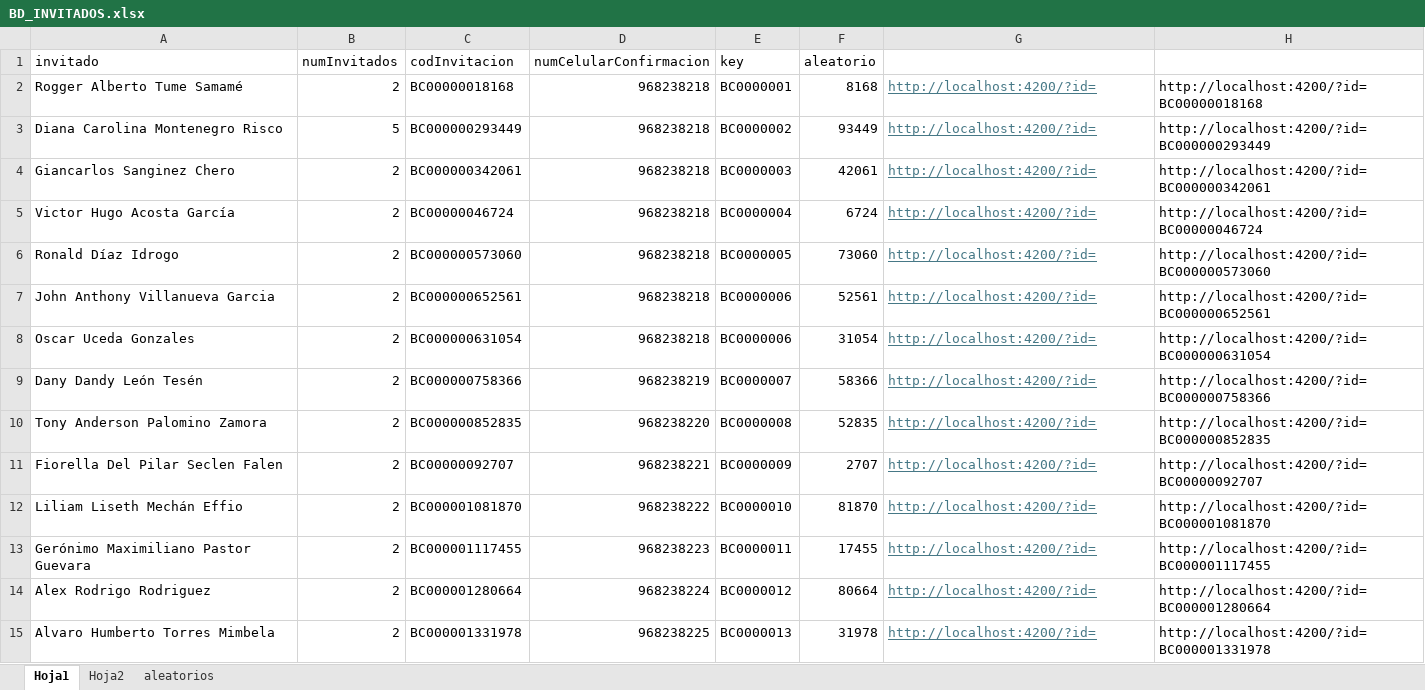
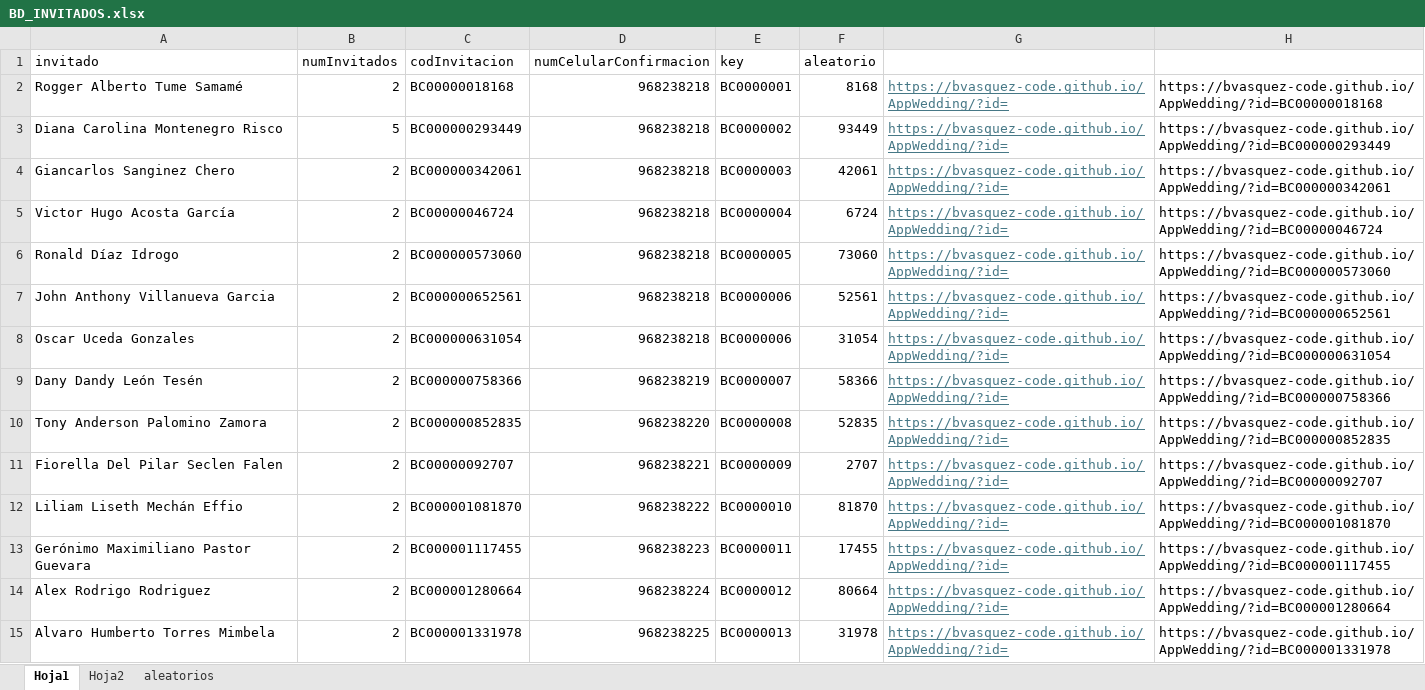
Before and after one commit to bvasquez-code/AppWedding, an Excel workbook: src/assets/data/BD_INVITADOS.xlsx, sheet Hoja1, drawn as a sheet; only a part is shown; values as stored, in another font and other column widths than the file's, no borders; the diff covers the shown part only; the diff names each change by its address in the sheet, - before the commit and + after, or states it on an @@ line.

```diff
--- a/src/assets/data/BD_INVITADOS.xlsx (sheet Hoja1)
+++ b/src/assets/data/BD_INVITADOS.xlsx (sheet Hoja1)
-G2:G15: http://localhost:4200/?id=
+G2:G15: https://bvasquez-code.github.io/AppWedding/?id=
-H2: http://localhost:4200/?id=BC00000018168
+H2: https://bvasquez-code.github.io/AppWedding/?id=BC00000018168
-H3: http://localhost:4200/?id=BC000000293449
+H3: https://bvasquez-code.github.io/AppWedding/?id=BC000000293449
-H4: http://localhost:4200/?id=BC000000342061
+H4: https://bvasquez-code.github.io/AppWedding/?id=BC000000342061
-H5: http://localhost:4200/?id=BC00000046724
+H5: https://bvasquez-code.github.io/AppWedding/?id=BC00000046724
-H6: http://localhost:4200/?id=BC000000573060
+H6: https://bvasquez-code.github.io/AppWedding/?id=BC000000573060
-H7: http://localhost:4200/?id=BC000000652561
+H7: https://bvasquez-code.github.io/AppWedding/?id=BC000000652561
-H8: http://localhost:4200/?id=BC000000631054
+H8: https://bvasquez-code.github.io/AppWedding/?id=BC000000631054
-H9: http://localhost:4200/?id=BC000000758366
+H9: https://bvasquez-code.github.io/AppWedding/?id=BC000000758366
-H10: http://localhost:4200/?id=BC000000852835
+H10: https://bvasquez-code.github.io/AppWedding/?id=BC000000852835
-H11: http://localhost:4200/?id=BC00000092707
+H11: https://bvasquez-code.github.io/AppWedding/?id=BC00000092707
-H12: http://localhost:4200/?id=BC000001081870
+H12: https://bvasquez-code.github.io/AppWedding/?id=BC000001081870
-H13: http://localhost:4200/?id=BC000001117455
+H13: https://bvasquez-code.github.io/AppWedding/?id=BC000001117455
-H14: http://localhost:4200/?id=BC000001280664
+H14: https://bvasquez-code.github.io/AppWedding/?id=BC000001280664
-H15: http://localhost:4200/?id=BC000001331978
+H15: https://bvasquez-code.github.io/AppWedding/?id=BC000001331978
```
Also changed, not shown: 76 edited cells elsewhere in this sheet, sheet aleatorios, 1 other file.
